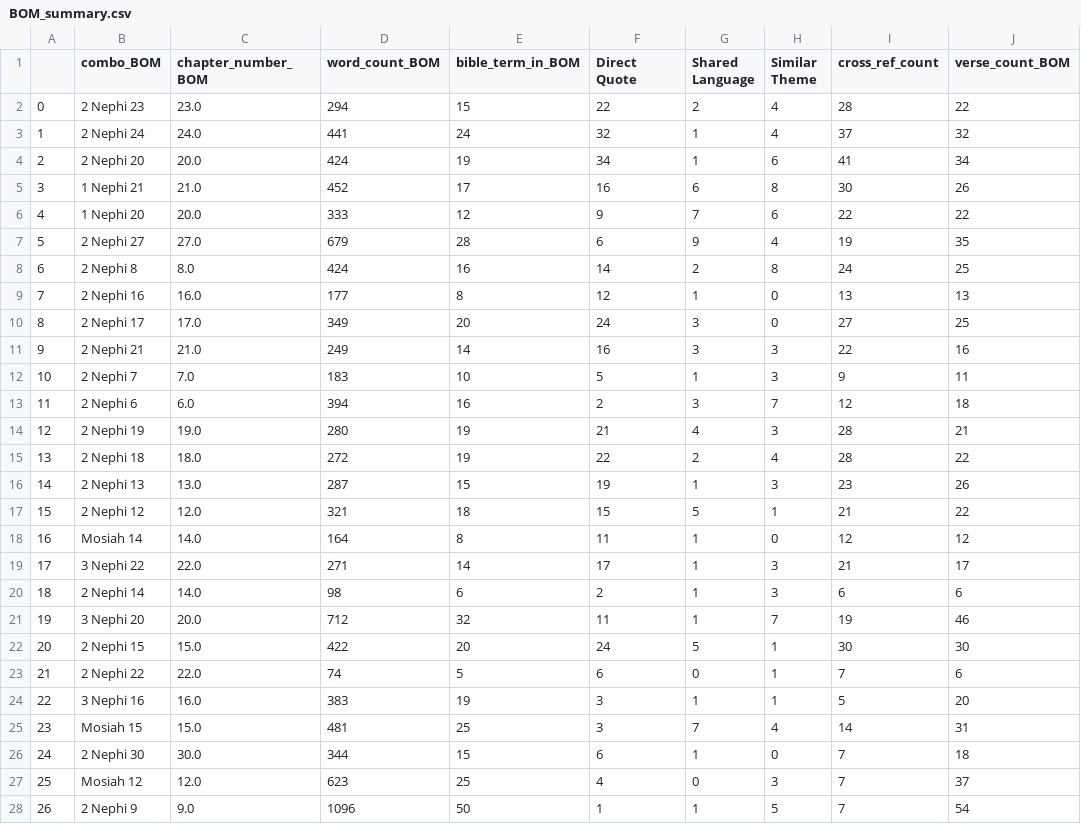
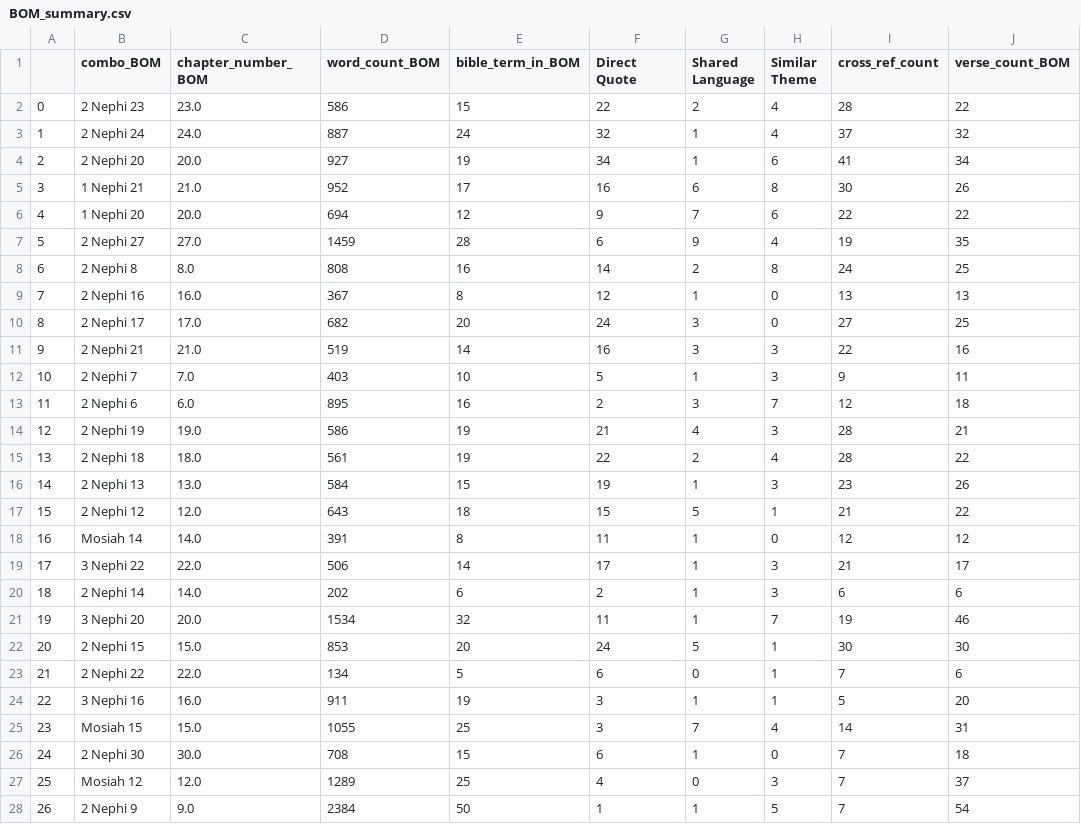
Before and after one commit to jxnpass/Isaiah-to-BoM, a CSV file: CleanData/BOM_summary.csv, drawn as a sheet; only a part is shown; the diff covers the shown part only.

Commit message:
Fix word counts for verses

```diff
--- a/CleanData/BOM_summary.csv
+++ b/CleanData/BOM_summary.csv
@@ -1,28 +1,28 @@
 ,combo_BOM,chapter_number_BOM,word_count_BOM,bible_term_in_BOM,Direct Quote,Shared Language,Similar Theme,cross_ref_count,verse_count_BOM
-0,2 Nephi 23,23.0,294,15,22,2,4,28,22
-1,2 Nephi 24,24.0,441,24,32,1,4,37,32
-2,2 Nephi 20,20.0,424,19,34,1,6,41,34
-3,1 Nephi 21,21.0,452,17,16,6,8,30,26
-4,1 Nephi 20,20.0,333,12,9,7,6,22,22
-5,2 Nephi 27,27.0,679,28,6,9,4,19,35
-6,2 Nephi 8,8.0,424,16,14,2,8,24,25
-7,2 Nephi 16,16.0,177,8,12,1,0,13,13
-8,2 Nephi 17,17.0,349,20,24,3,0,27,25
-9,2 Nephi 21,21.0,249,14,16,3,3,22,16
-10,2 Nephi 7,7.0,183,10,5,1,3,9,11
-11,2 Nephi 6,6.0,394,16,2,3,7,12,18
-12,2 Nephi 19,19.0,280,19,21,4,3,28,21
-13,2 Nephi 18,18.0,272,19,22,2,4,28,22
-14,2 Nephi 13,13.0,287,15,19,1,3,23,26
-15,2 Nephi 12,12.0,321,18,15,5,1,21,22
-16,Mosiah 14,14.0,164,8,11,1,0,12,12
-17,3 Nephi 22,22.0,271,14,17,1,3,21,17
-18,2 Nephi 14,14.0,98,6,2,1,3,6,6
-19,3 Nephi 20,20.0,712,32,11,1,7,19,46
-20,2 Nephi 15,15.0,422,20,24,5,1,30,30
-21,2 Nephi 22,22.0,74,5,6,0,1,7,6
-22,3 Nephi 16,16.0,383,19,3,1,1,5,20
-23,Mosiah 15,15.0,481,25,3,7,4,14,31
-24,2 Nephi 30,30.0,344,15,6,1,0,7,18
-25,Mosiah 12,12.0,623,25,4,0,3,7,37
-26,2 Nephi 9,9.0,1096,50,1,1,5,7,54
+0,2 Nephi 23,23.0,586,15,22,2,4,28,22
+1,2 Nephi 24,24.0,887,24,32,1,4,37,32
+2,2 Nephi 20,20.0,927,19,34,1,6,41,34
+3,1 Nephi 21,21.0,952,17,16,6,8,30,26
+4,1 Nephi 20,20.0,694,12,9,7,6,22,22
+5,2 Nephi 27,27.0,1459,28,6,9,4,19,35
+6,2 Nephi 8,8.0,808,16,14,2,8,24,25
+7,2 Nephi 16,16.0,367,8,12,1,0,13,13
+8,2 Nephi 17,17.0,682,20,24,3,0,27,25
+9,2 Nephi 21,21.0,519,14,16,3,3,22,16
+10,2 Nephi 7,7.0,403,10,5,1,3,9,11
+11,2 Nephi 6,6.0,895,16,2,3,7,12,18
+12,2 Nephi 19,19.0,586,19,21,4,3,28,21
+13,2 Nephi 18,18.0,561,19,22,2,4,28,22
+14,2 Nephi 13,13.0,584,15,19,1,3,23,26
+15,2 Nephi 12,12.0,643,18,15,5,1,21,22
+16,Mosiah 14,14.0,391,8,11,1,0,12,12
+17,3 Nephi 22,22.0,506,14,17,1,3,21,17
+18,2 Nephi 14,14.0,202,6,2,1,3,6,6
+19,3 Nephi 20,20.0,1534,32,11,1,7,19,46
+20,2 Nephi 15,15.0,853,20,24,5,1,30,30
+21,2 Nephi 22,22.0,134,5,6,0,1,7,6
+22,3 Nephi 16,16.0,911,19,3,1,1,5,20
+23,Mosiah 15,15.0,1055,25,3,7,4,14,31
+24,2 Nephi 30,30.0,708,15,6,1,0,7,18
+25,Mosiah 12,12.0,1289,25,4,0,3,7,37
+26,2 Nephi 9,9.0,2384,50,1,1,5,7,54
```
Also changed, not shown: 100 edited cells elsewhere in this file, CleanData/ISH_summary.csv, 7 other files.
